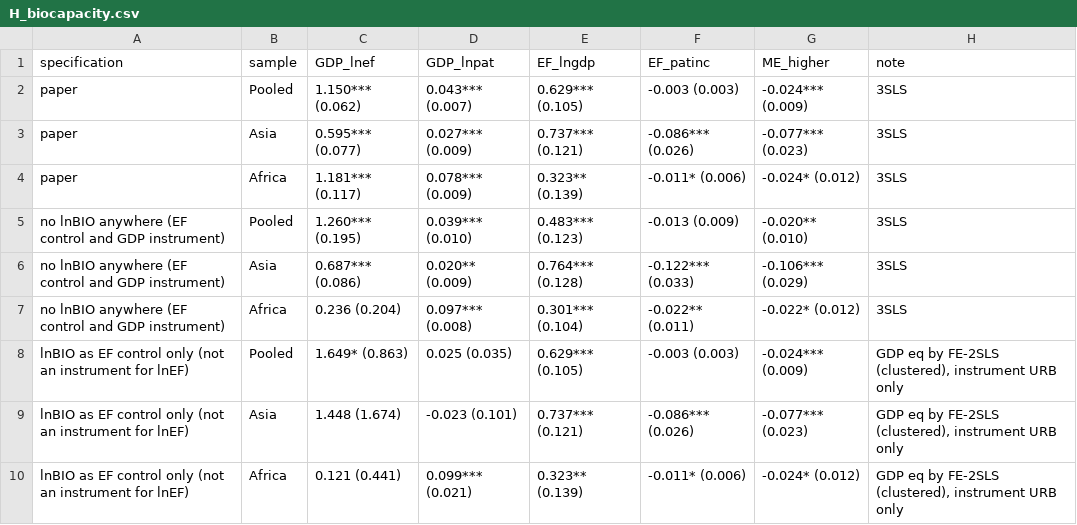
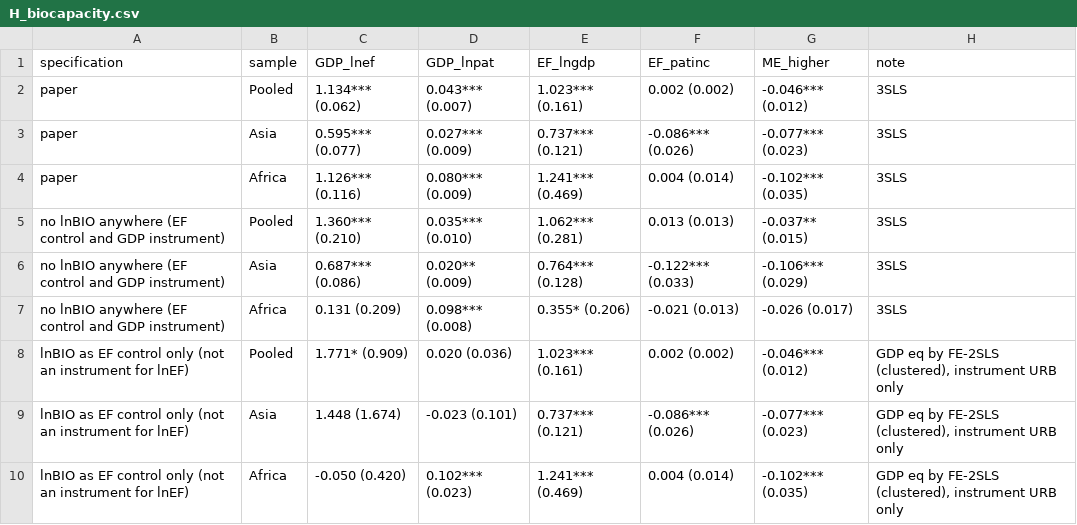
Before and after one commit to hoanglong-nguyen/Patent-instruments, a CSV file: revision_R2/results/H_biocapacity.csv, drawn as a sheet.

```diff
--- a/revision_R2/results/H_biocapacity.csv
+++ b/revision_R2/results/H_biocapacity.csv
@@ -1,10 +1,10 @@
 specification,sample,GDP_lnef,GDP_lnpat,EF_lngdp,EF_patinc,ME_higher,note
-paper,Pooled,1.150*** (0.062),0.043*** (0.007),0.629*** (0.105),-0.003 (0.003),-0.024*** (0.009),3SLS
+paper,Pooled,1.134*** (0.062),0.043*** (0.007),1.023*** (0.161),0.002 (0.002),-0.046*** (0.012),3SLS
 paper,Asia,0.595*** (0.077),0.027*** (0.009),0.737*** (0.121),-0.086*** (0.026),-0.077*** (0.023),3SLS
-paper,Africa,1.181*** (0.117),0.078*** (0.009),0.323** (0.139),-0.011* (0.006),-0.024* (0.012),3SLS
-no lnBIO anywhere (EF control and GDP instrument),Pooled,1.260*** (0.195),0.039*** (0.010),0.483*** (0.123),-0.013 (0.009),-0.020** (0.010),3SLS
+paper,Africa,1.126*** (0.116),0.080*** (0.009),1.241*** (0.469),0.004 (0.014),-0.102*** (0.035),3SLS
+no lnBIO anywhere (EF control and GDP instrument),Pooled,1.360*** (0.210),0.035*** (0.010),1.062*** (0.281),0.013 (0.013),-0.037** (0.015),3SLS
 no lnBIO anywhere (EF control and GDP instrument),Asia,0.687*** (0.086),0.020** (0.009),0.764*** (0.128),-0.122*** (0.033),-0.106*** (0.029),3SLS
-no lnBIO anywhere (EF control and GDP instrument),Africa,0.236 (0.204),0.097*** (0.008),0.301*** (0.104),-0.022** (0.011),-0.022* (0.012),3SLS
-lnBIO as EF control only (not an instrument for lnEF),Pooled,1.649* (0.863),0.025 (0.035),0.629*** (0.105),-0.003 (0.003),-0.024*** (0.009),"GDP eq by FE-2SLS (clustered), instrument URB only"
+no lnBIO anywhere (EF control and GDP instrument),Africa,0.131 (0.209),0.098*** (0.008),0.355* (0.206),-0.021 (0.013),-0.026 (0.017),3SLS
+lnBIO as EF control only (not an instrument for lnEF),Pooled,1.771* (0.909),0.020 (0.036),1.023*** (0.161),0.002 (0.002),-0.046*** (0.012),"GDP eq by FE-2SLS (clustered), instrument URB only"
 lnBIO as EF control only (not an instrument for lnEF),Asia,1.448 (1.674),-0.023 (0.101),0.737*** (0.121),-0.086*** (0.026),-0.077*** (0.023),"GDP eq by FE-2SLS (clustered), instrument URB only"
-lnBIO as EF control only (not an instrument for lnEF),Africa,0.121 (0.441),0.099*** (0.021),0.323** (0.139),-0.011* (0.006),-0.024* (0.012),"GDP eq by FE-2SLS (clustered), instrument URB only"
+lnBIO as EF control only (not an instrument for lnEF),Africa,-0.050 (0.420),0.102*** (0.023),1.241*** (0.469),0.004 (0.014),-0.102*** (0.035),"GDP eq by FE-2SLS (clustered), instrument URB only"
```
Also changed, not shown: revision_R2/analysis_3yr_replica.csv, revision_R2/results/C_alternative_classification.csv, 23 other files.
